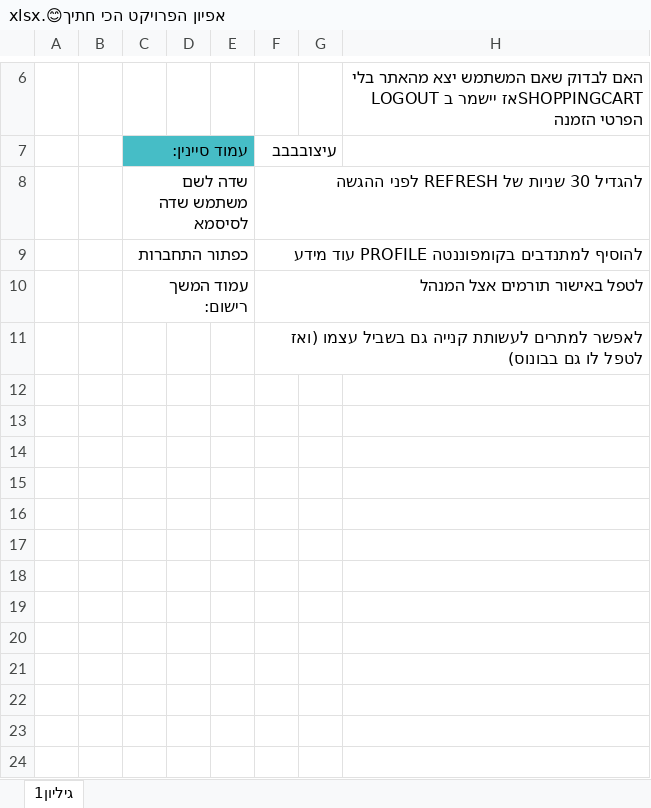
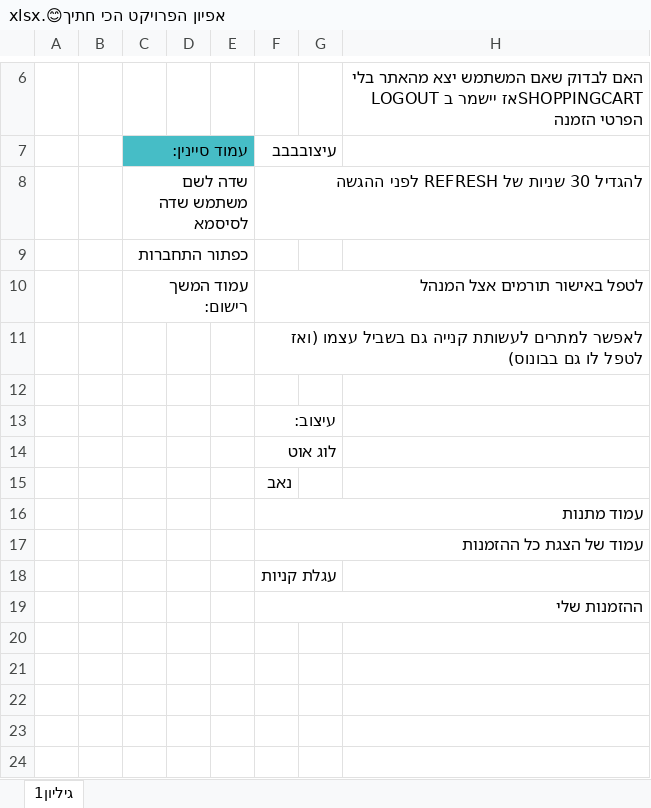
Before and after one commit to AvitalWalden/Final-Project-At-React-Node-MySql, an Excel workbook: אפיון הפרויקט הכי חתיך😊.xlsx, sheet גיליון1, drawn as a sheet; only a part is shown, gaps mark what is left out; values as stored, in another font and other column widths than the file's, no borders; charts and pictures not drawn; the diff names each change by its address in the sheet, - before the commit and + after, or states it on an @@ line.

```diff
--- a/אפיון הפרויקט הכי חתיך😊.xlsx (sheet גיליון1)
+++ b/אפיון הפרויקט הכי חתיך😊.xlsx (sheet גיליון1)
-F9: להוסיף למתנדבים בקומפוננטה PROFILE עוד מידע
+F9: (empty)
-F13: (empty)
+F13: עיצוב:
-F14: (empty)
+F14: לוג אוט
-F15: (empty)
+F15: נאב
-F16: (empty)
+F16: עמוד מתנות
-F17: (empty)
+F17: עמוד של הצגת כל ההזמנות
-F18: (empty)
+F18: עגלת קניות
-F19: (empty)
+F19: ההזמנות שלי
```
Also changed, not shown: 1 other file.
